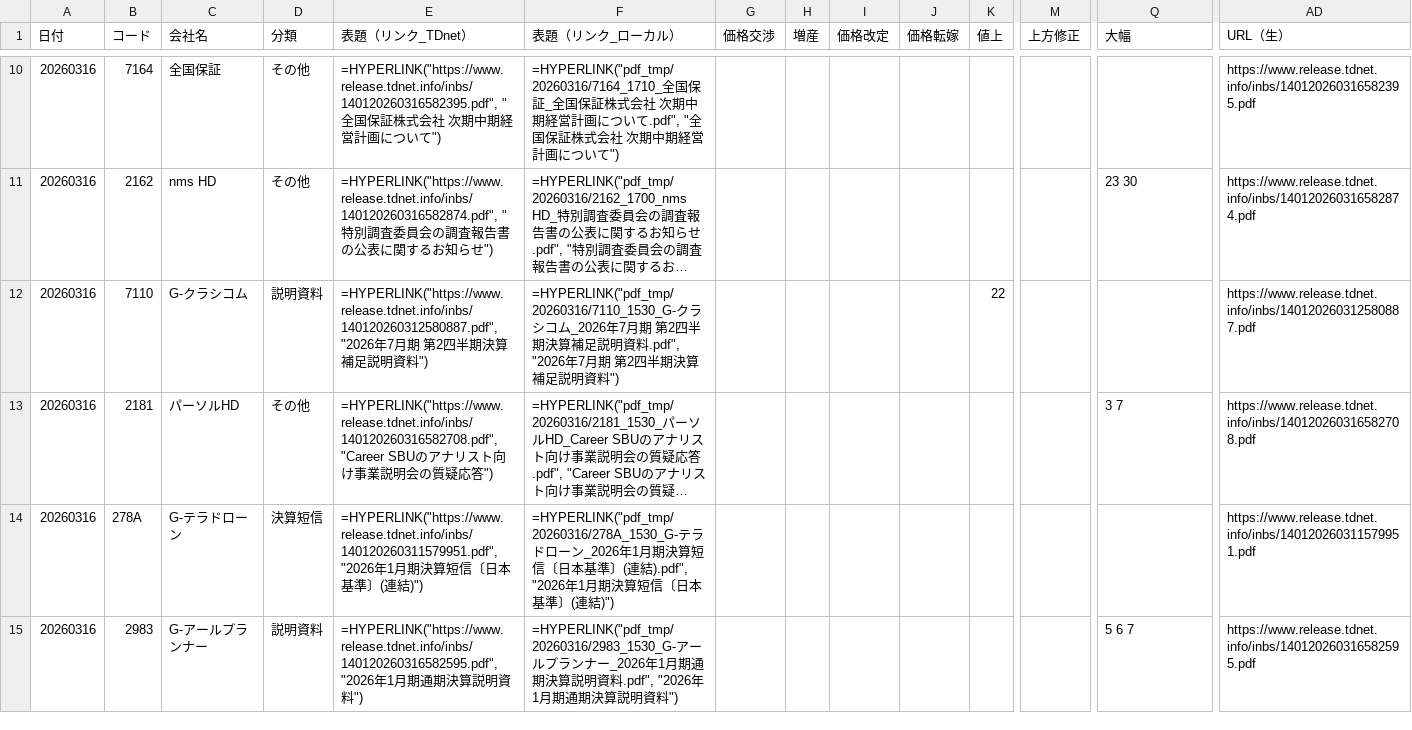
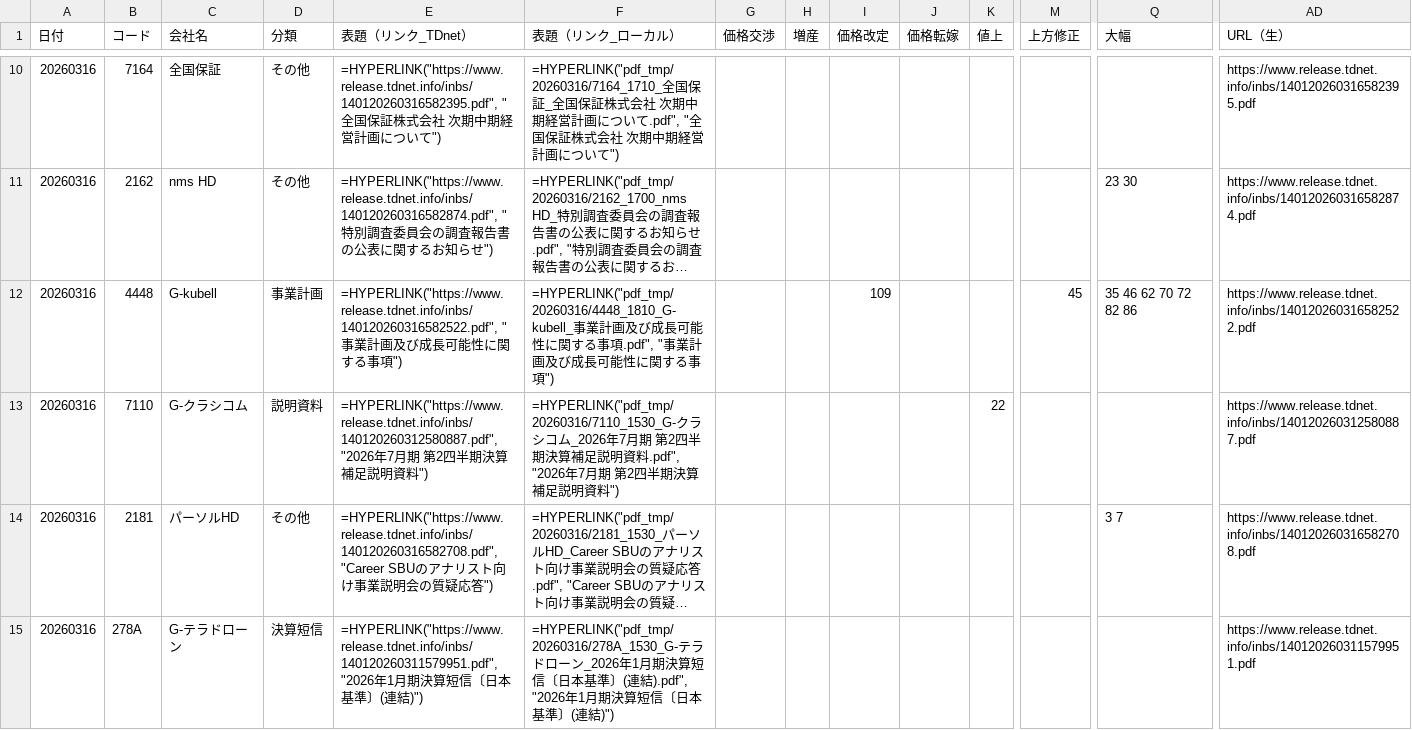
Before and after one commit to onokazu777/tdnet-viewer, a CSV file: data/search/PDF_Search_Result_Distribution_free_word_20260316_sh.csv, drawn as a sheet; only a part is shown, gaps mark what is left out; the shorter side is filled out with more unchanged rows; long unchanged cells end in …; rows hold the shown columns only; the diff names each change by its address in the sheet, - before the commit and + after, or states it on an @@ line.

```diff
--- a/data/search/PDF_Search_Result_Distribution_free_word_20260316_sh.csv
+++ b/data/search/PDF_Search_Result_Distribution_free_word_20260316_sh.csv
+row 12: 20260316 | 4448 | G-kubell | 事業計画 | =HYPERLINK("https://www.release.tdnet.info/inbs/140120260316582522.pdf", "事業計画及び成長可能性に関する事項") | =HYPERLINK("pdf_tmp/20260316/4448_1810_G-kubell_事業計画及び成長可能性に関する事項.pdf", "事業計画及び成長可能性に関する事項") |  |  | 109 |  |  | 45 | 35 46 62 70 72 82 86 | https://www.release.tdnet.info/inbs/140120260316582522.pdf
```
Also changed, not shown: data/search/Analysis_Hits_free_word_20260316.csv, 2 other files.
